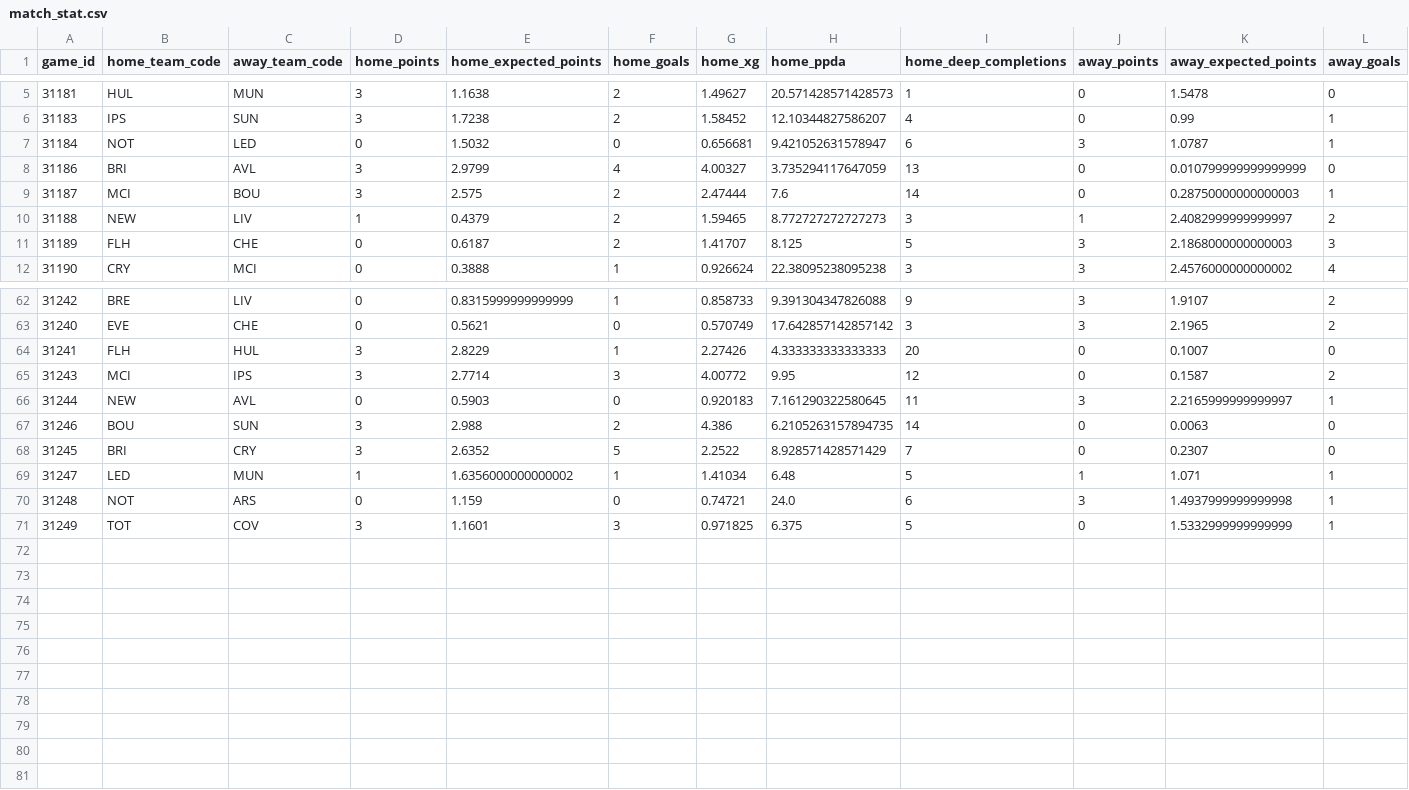
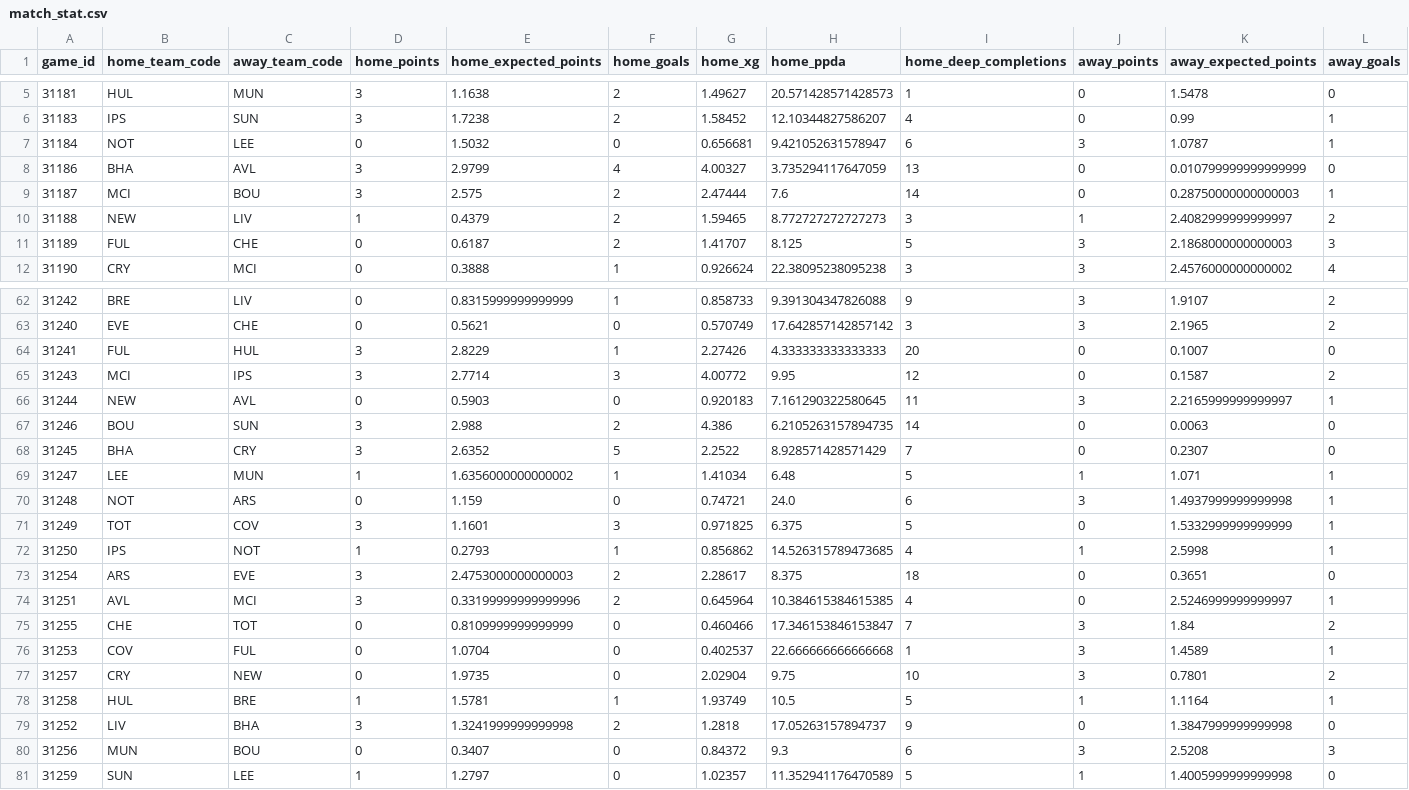
Before and after one commit to fromhanamwithluv2k6-hub/EPL_Analystics, a CSV file: data/match_stat.csv, drawn as a sheet; only a part is shown, gaps mark what is left out; rows hold the shown columns only; the diff covers the shown part only; the diff names each change by its address in the sheet, - before the commit and + after, or states it on an @@ line.

```diff
--- a/data/match_stat.csv
+++ b/data/match_stat.csv
-C7 (away_team_code): LED
+C7 (away_team_code): LEE
-B8 (home_team_code): BRI
+B8 (home_team_code): BHA
-B11 (home_team_code): FLH
+B11 (home_team_code): FUL
-B64 (home_team_code): FLH
+B64 (home_team_code): FUL
-B68 (home_team_code): BRI
+B68 (home_team_code): BHA
-B69 (home_team_code): LED
+B69 (home_team_code): LEE
+row 72: 31250 | IPS | NOT | 1 | 0.2793 | 1 | 0.856862 | 14.526315789473685 | 4 | 1 | 2.5998 | 1
+row 73: 31254 | ARS | EVE | 3 | 2.4753000000000003 | 2 | 2.28617 | 8.375 | 18 | 0 | 0.3651 | 0
+row 74: 31251 | AVL | MCI | 3 | 0.33199999999999996 | 2 | 0.645964 | 10.384615384615385 | 4 | 0 | 2.5246999999999997 | 1
+row 75: 31255 | CHE | TOT | 0 | 0.8109999999999999 | 0 | 0.460466 | 17.346153846153847 | 7 | 3 | 1.84 | 2
+row 76: 31253 | COV | FUL | 0 | 1.0704 | 0 | 0.402537 | 22.666666666666668 | 1 | 3 | 1.4589 | 1
+row 77: 31257 | CRY | NEW | 0 | 1.9735 | 0 | 2.02904 | 9.75 | 10 | 3 | 0.7801 | 2
+row 78: 31258 | HUL | BRE | 1 | 1.5781 | 1 | 1.93749 | 10.5 | 5 | 1 | 1.1164 | 1
+row 79: 31252 | LIV | BHA | 3 | 1.3241999999999998 | 2 | 1.2818 | 17.05263157894737 | 9 | 0 | 1.3847999999999998 | 0
+row 80: 31256 | MUN | BOU | 0 | 0.3407 | 0 | 0.84372 | 9.3 | 6 | 3 | 2.5208 | 3
+row 81: 31259 | SUN | LEE | 1 | 1.2797 | 0 | 1.02357 | 11.352941176470589 | 5 | 1 | 1.4005999999999998 | 0
```
Also changed, not shown: 15 edited cells elsewhere in this file, data/players_profile.csv, data/players_stat.csv, 7 other files.
